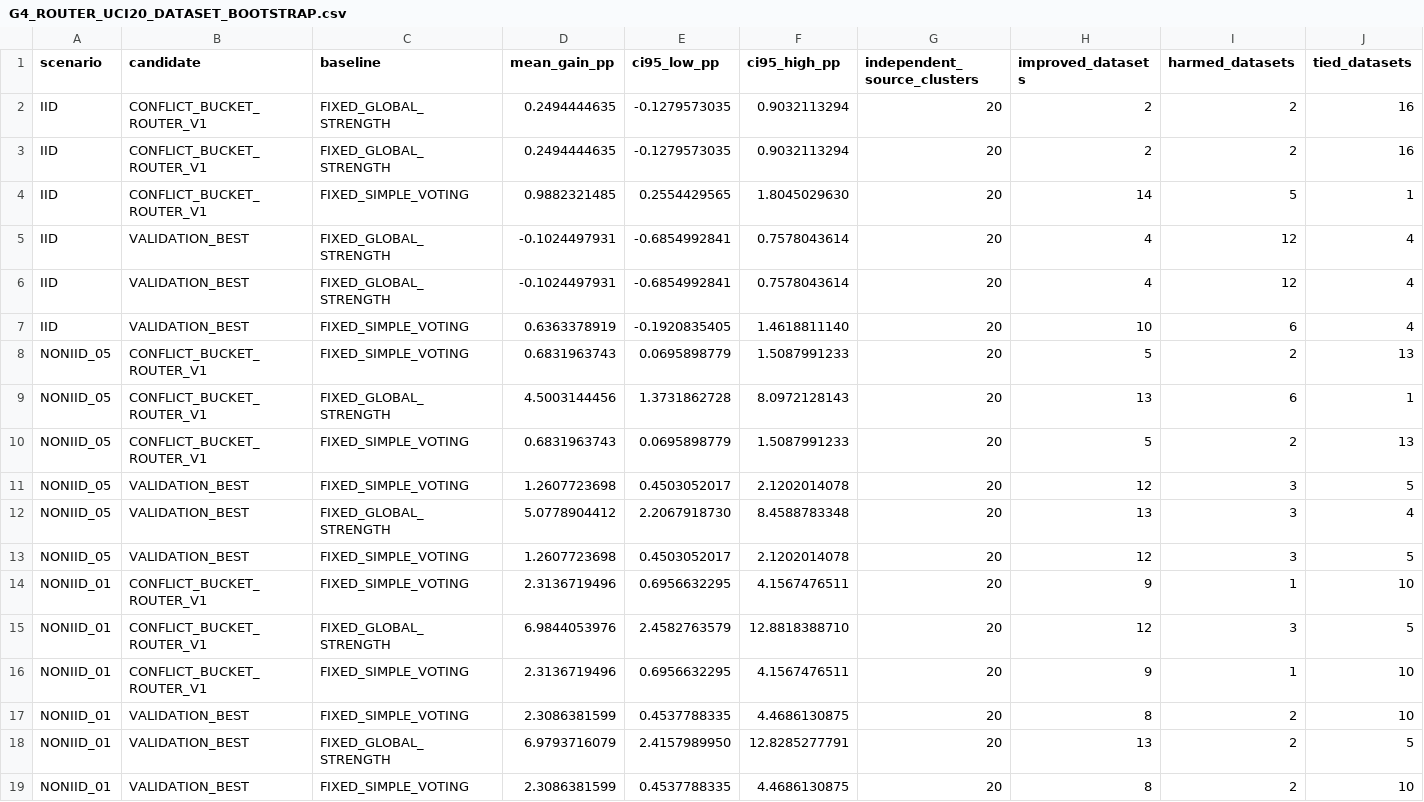
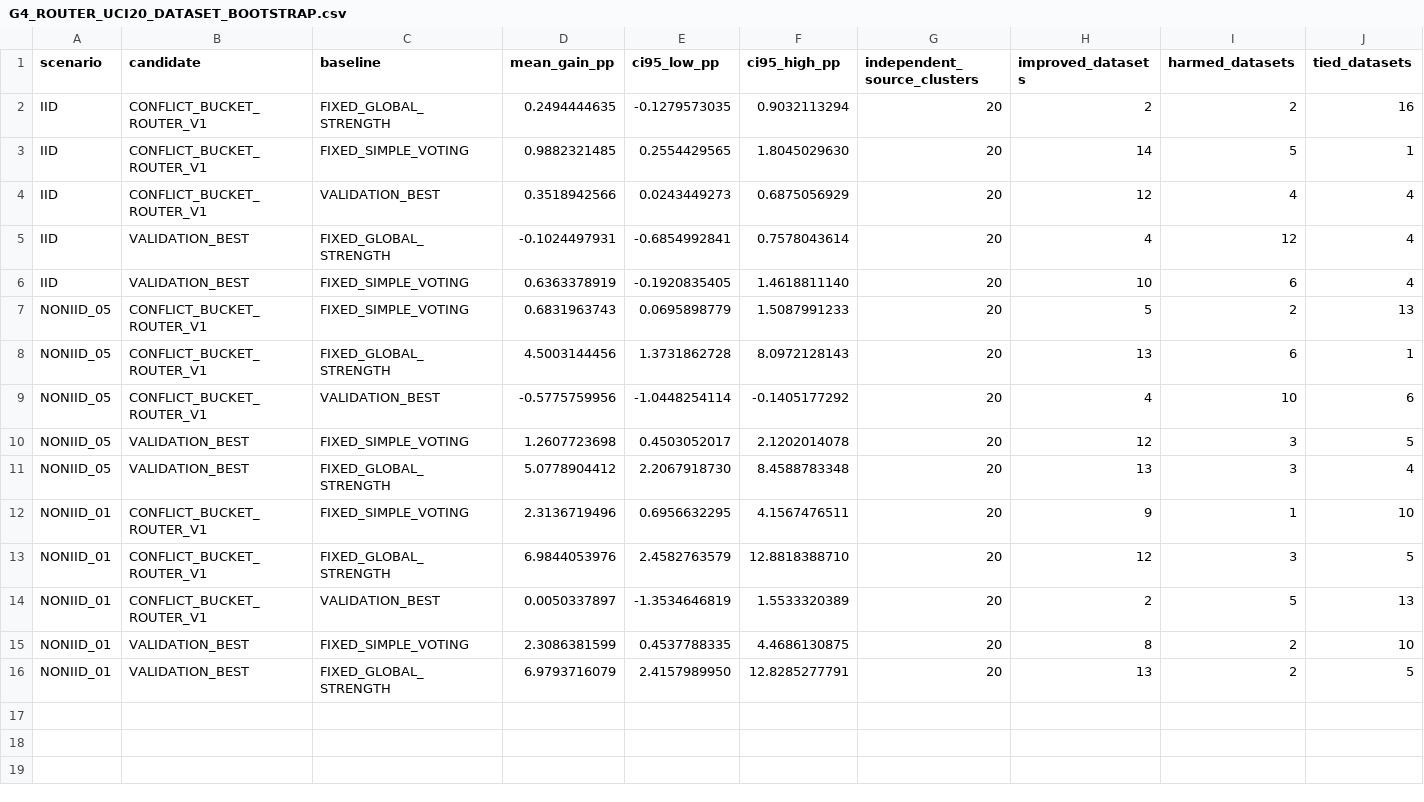
Before and after one commit to Jimmy0307/LEM2, a CSV file: docs/research/teacher_dashboard/data/G4_ROUTER_UCI20_DATASET_BOOTSTRAP.csv, drawn as a sheet.

```diff
--- a/docs/research/teacher_dashboard/data/G4_ROUTER_UCI20_DATASET_BOOTSTRAP.csv
+++ b/docs/research/teacher_dashboard/data/G4_ROUTER_UCI20_DATASET_BOOTSTRAP.csv
@@ -2,5 +2,4 @@ scenario,candidate,baseline,mean_gain_pp,ci95_low_pp,ci95_high_pp,independent_so
 IID,CONFLICT_BUCKET_ROUTER_V1,FIXED_GLOBAL_STRENGTH,0.2494444635,-0.1279573035,0.9032113294,20,2,2,16
-IID,CONFLICT_BUCKET_ROUTER_V1,FIXED_GLOBAL_STRENGTH,0.2494444635,-0.1279573035,0.9032113294,20,2,2,16
 IID,CONFLICT_BUCKET_ROUTER_V1,FIXED_SIMPLE_VOTING,0.9882321485,0.2554429565,1.8045029630,20,14,5,1
-IID,VALIDATION_BEST,FIXED_GLOBAL_STRENGTH,-0.1024497931,-0.6854992841,0.7578043614,20,4,12,4
+IID,CONFLICT_BUCKET_ROUTER_V1,VALIDATION_BEST,0.3518942566,0.0243449273,0.6875056929,20,12,4,4
 IID,VALIDATION_BEST,FIXED_GLOBAL_STRENGTH,-0.1024497931,-0.6854992841,0.7578043614,20,4,12,4
@@ -9,11 +8,9 @@ NONIID_05,CONFLICT_BUCKET_ROUTER_V1,FIXED_SIMPLE_VOTING,0.6831963743,0.069589877
 NONIID_05,CONFLICT_BUCKET_ROUTER_V1,FIXED_GLOBAL_STRENGTH,4.5003144456,1.3731862728,8.0972128143,20,13,6,1
-NONIID_05,CONFLICT_BUCKET_ROUTER_V1,FIXED_SIMPLE_VOTING,0.6831963743,0.0695898779,1.5087991233,20,5,2,13
+NONIID_05,CONFLICT_BUCKET_ROUTER_V1,VALIDATION_BEST,-0.5775759956,-1.0448254114,-0.1405177292,20,4,10,6
 NONIID_05,VALIDATION_BEST,FIXED_SIMPLE_VOTING,1.2607723698,0.4503052017,2.1202014078,20,12,3,5
 NONIID_05,VALIDATION_BEST,FIXED_GLOBAL_STRENGTH,5.0778904412,2.2067918730,8.4588783348,20,13,3,4
-NONIID_05,VALIDATION_BEST,FIXED_SIMPLE_VOTING,1.2607723698,0.4503052017,2.1202014078,20,12,3,5
 NONIID_01,CONFLICT_BUCKET_ROUTER_V1,FIXED_SIMPLE_VOTING,2.3136719496,0.6956632295,4.1567476511,20,9,1,10
 NONIID_01,CONFLICT_BUCKET_ROUTER_V1,FIXED_GLOBAL_STRENGTH,6.9844053976,2.4582763579,12.8818388710,20,12,3,5
-NONIID_01,CONFLICT_BUCKET_ROUTER_V1,FIXED_SIMPLE_VOTING,2.3136719496,0.6956632295,4.1567476511,20,9,1,10
+NONIID_01,CONFLICT_BUCKET_ROUTER_V1,VALIDATION_BEST,0.0050337897,-1.3534646819,1.5533320389,20,2,5,13
 NONIID_01,VALIDATION_BEST,FIXED_SIMPLE_VOTING,2.3086381599,0.4537788335,4.4686130875,20,8,2,10
 NONIID_01,VALIDATION_BEST,FIXED_GLOBAL_STRENGTH,6.9793716079,2.4157989950,12.8285277791,20,13,2,5
-NONIID_01,VALIDATION_BEST,FIXED_SIMPLE_VOTING,2.3086381599,0.4537788335,4.4686130875,20,8,2,10
```
